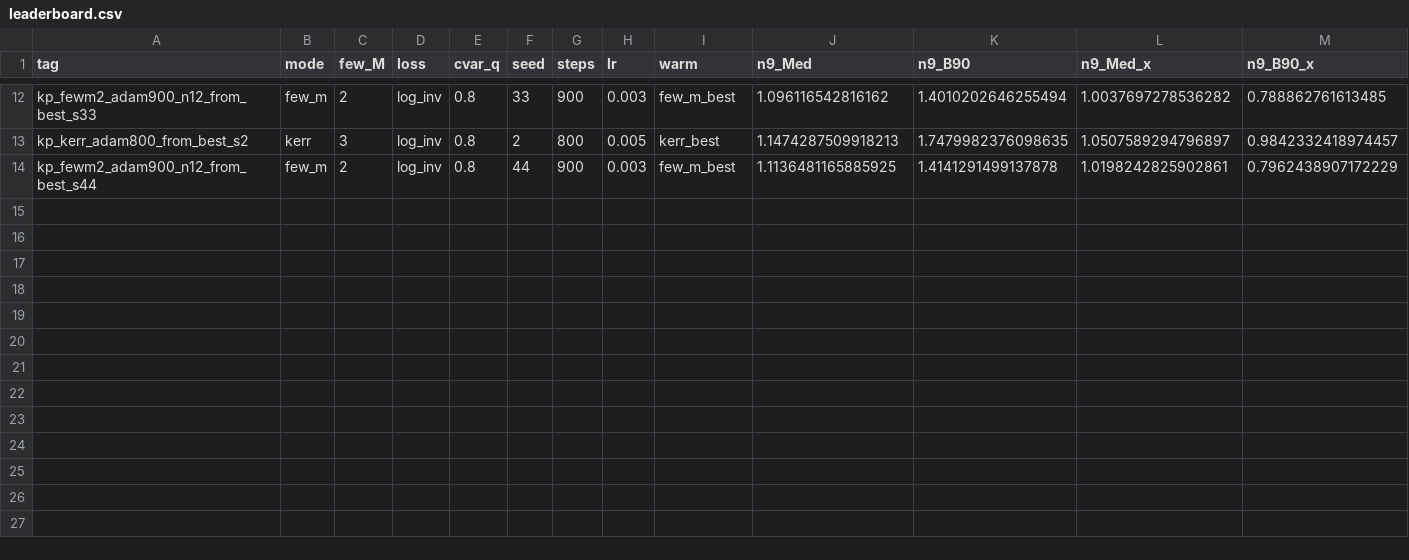
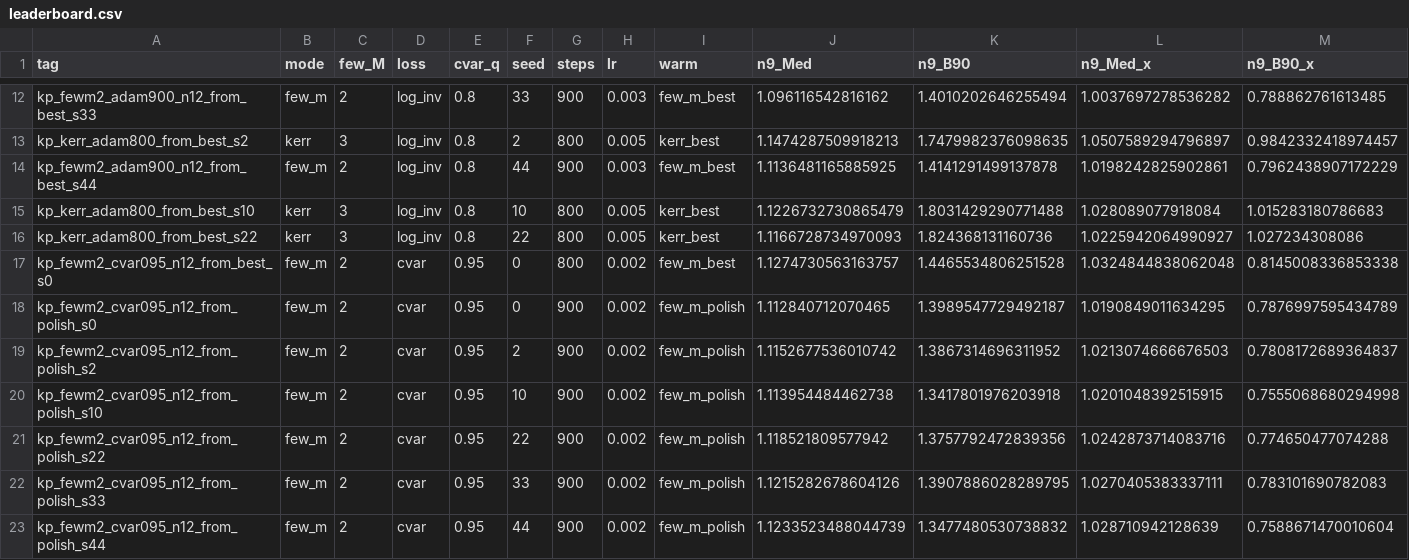
Before and after one commit to zach102824/qumode_sep, a CSV file: Nov/runs/snap_easy/kerr_polish/leaderboard.csv, drawn as a sheet; only a part is shown, gaps mark what is left out; rows hold the shown columns only; the diff names each change by its address in the sheet, - before the commit and + after, or states it on an @@ line.

Commit message:
snap_easy: cvar095 polish s10 cuts 2p bottleneck 1.389→1.301×
Also add cvar098/096/adam1500 arms + live s10 warm preference for next wave.

```diff
--- a/Nov/runs/snap_easy/kerr_polish/leaderboard.csv
+++ b/Nov/runs/snap_easy/kerr_polish/leaderboard.csv
+row 15: kp_kerr_adam800_from_best_s10 | kerr | 3 | log_inv | 0.8 | 10 | 800 | 0.005 | kerr_best | 1.1226732730865479 | 1.8031429290771488 | 1.028089077918084 | 1.015283180786683
+row 16: kp_kerr_adam800_from_best_s22 | kerr | 3 | log_inv | 0.8 | 22 | 800 | 0.005 | kerr_best | 1.1166728734970093 | 1.824368131160736 | 1.0225942064990927 | 1.027234308086
+row 17: kp_fewm2_cvar095_n12_from_best_s0 | few_m | 2 | cvar | 0.95 | 0 | 800 | 0.002 | few_m_best | 1.1274730563163757 | 1.4465534806251528 | 1.0324844838062048 | 0.8145008336853338
+row 18: kp_fewm2_cvar095_n12_from_polish_s0 | few_m | 2 | cvar | 0.95 | 0 | 900 | 0.002 | few_m_polish | 1.112840712070465 | 1.3989547729492187 | 1.0190849011634295 | 0.7876997595434789
+row 19: kp_fewm2_cvar095_n12_from_polish_s2 | few_m | 2 | cvar | 0.95 | 2 | 900 | 0.002 | few_m_polish | 1.1152677536010742 | 1.3867314696311952 | 1.0213074666676503 | 0.7808172689364837
+row 20: kp_fewm2_cvar095_n12_from_polish_s10 | few_m | 2 | cvar | 0.95 | 10 | 900 | 0.002 | few_m_polish | 1.113954484462738 | 1.3417801976203918 | 1.0201048392515915 | 0.7555068680294998
+row 21: kp_fewm2_cvar095_n12_from_polish_s22 | few_m | 2 | cvar | 0.95 | 22 | 900 | 0.002 | few_m_polish | 1.118521809577942 | 1.3757792472839356 | 1.0242873714083716 | 0.774650477074288
+row 22: kp_fewm2_cvar095_n12_from_polish_s33 | few_m | 2 | cvar | 0.95 | 33 | 900 | 0.002 | few_m_polish | 1.1215282678604126 | 1.3907886028289795 | 1.0270405383337111 | 0.783101690782083
+row 23: kp_fewm2_cvar095_n12_from_polish_s44 | few_m | 2 | cvar | 0.95 | 44 | 900 | 0.002 | few_m_polish | 1.1233523488044739 | 1.3477480530738832 | 1.028710942128639 | 0.7588671470010604
```
Also changed, not shown: 26 other files.
